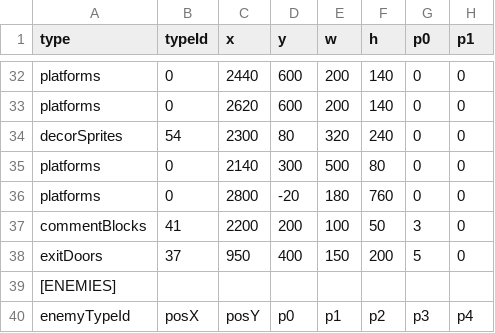
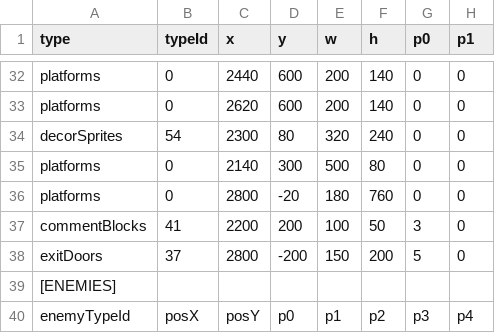
Before and after one commit to tahayuu/2Dgame_1_new, a CSV file: 2Dgame_1/data/stages/stage_edit_0.csv, drawn as a sheet; only a part is shown, gaps mark what is left out; the diff names each change by its address in the sheet, - before the commit and + after, or states it on an @@ line.

```diff
--- a/2Dgame_1/data/stages/stage_edit_0.csv
+++ b/2Dgame_1/data/stages/stage_edit_0.csv
-C38 (x): 950
+C38 (x): 2800
-D38 (y): 400
+D38 (y): -200
```
Also changed, not shown: 2Dgame_1/data/stages/stage_edit_1.csv, 2Dgame_1/data/stages/stage_edit_2.csv, 5 other files.
